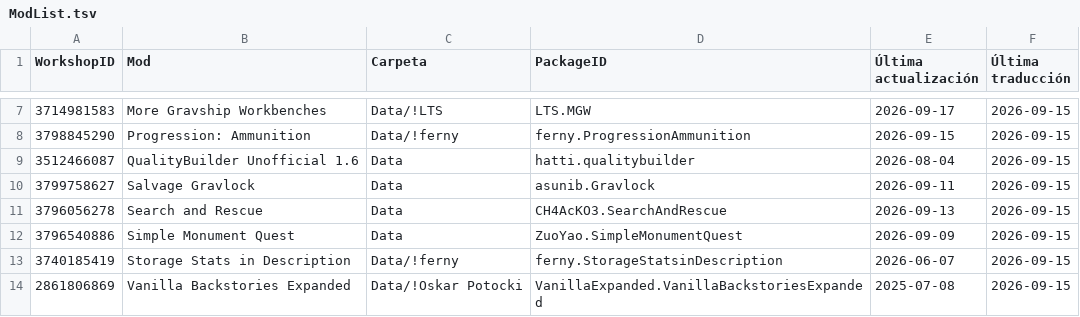
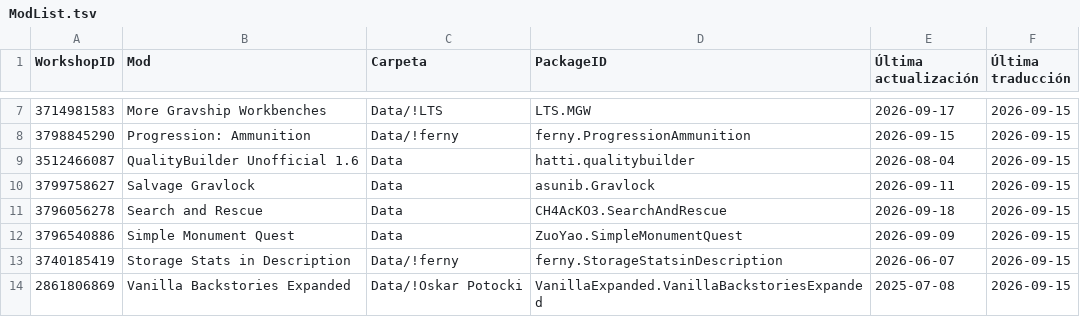
Before and after one commit to LordMordelon/RML, a TSV file: ModList.tsv, drawn as a sheet; only a part is shown, gaps mark what is left out.

```diff
--- a/ModList.tsv
+++ b/ModList.tsv
@@ -10,3 +10,3 @@ WorkshopID	Mod	Carpeta	PackageID	Última actualización	Última traducción
 3799758627	Salvage Gravlock	Data	asunib.Gravlock	2026-09-11	2026-09-15
-3796056278	Search and Rescue	Data	CH4AcKO3.SearchAndRescue	2026-09-13	2026-09-15
+3796056278	Search and Rescue	Data	CH4AcKO3.SearchAndRescue	2026-09-18	2026-09-15
 3796540886	Simple Monument Quest	Data	ZuoYao.SimpleMonumentQuest	2026-09-09	2026-09-15
```
Also changed, not shown: 1 other file.
